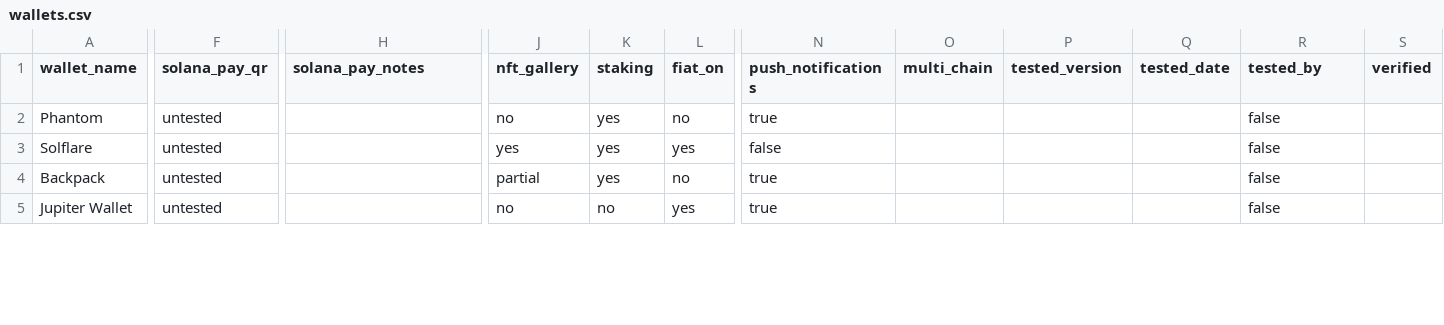
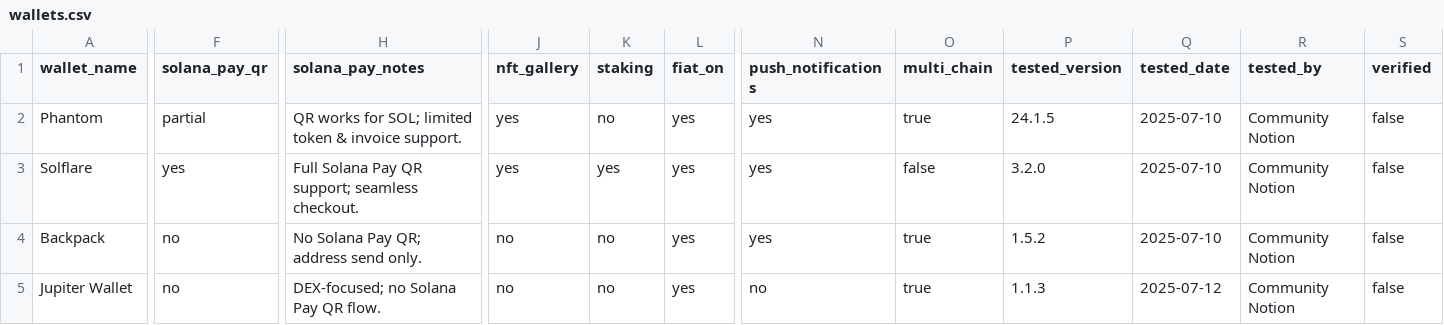
Before and after one commit to sidpan2011/solpay-ready, a CSV file: data/wallets.csv, drawn as a sheet; only a part is shown, gaps mark what is left out; the diff covers the shown part only; the diff names each change by its address in the sheet, - before the commit and + after, or states it on an @@ line.

```diff
--- a/data/wallets.csv
+++ b/data/wallets.csv
-F2 (solana_pay_qr): untested
+F2 (solana_pay_qr): partial
-H2 (solana_pay_notes): (empty)
+H2 (solana_pay_notes): QR works for SOL; limited token & invoice support.
-J2 (nft_gallery): no
+J2 (nft_gallery): yes
-K2 (staking): yes
+K2 (staking): no
-L2 (fiat_on): no
+L2 (fiat_on): yes
-N2 (push_notifications): true
+N2 (push_notifications): yes
-O2 (multi_chain): (empty)
+O2 (multi_chain): true
-P2 (tested_version): (empty)
+P2 (tested_version): 24.1.5
-Q2:Q4 (tested_date): (empty)
+Q2:Q4 (tested_date): 2025-07-10
-R2:R5 (tested_by): false
+R2:R5 (tested_by): Community Notion
-S2:S5 (verified): (empty)
+S2:S5 (verified): false
-F3 (solana_pay_qr): untested
+F3 (solana_pay_qr): yes
-H3 (solana_pay_notes): (empty)
+H3 (solana_pay_notes): Full Solana Pay QR support; seamless checkout.
-N3 (push_notifications): false
+N3 (push_notifications): yes
-O3 (multi_chain): (empty)
+O3 (multi_chain): false
-P3 (tested_version): (empty)
+P3 (tested_version): 3.2.0
-F4:F5 (solana_pay_qr): untested
+F4:F5 (solana_pay_qr): no
-H4 (solana_pay_notes): (empty)
+H4 (solana_pay_notes): No Solana Pay QR; address send only.
-J4 (nft_gallery): partial
+J4 (nft_gallery): no
-K4 (staking): yes
+K4 (staking): no
-L4 (fiat_on): no
+L4 (fiat_on): yes
-N4 (push_notifications): true
+N4 (push_notifications): yes
-O4:O5 (multi_chain): (empty)
+O4:O5 (multi_chain): true
-P4 (tested_version): (empty)
+P4 (tested_version): 1.5.2
-H5 (solana_pay_notes): (empty)
+H5 (solana_pay_notes): DEX-focused; no Solana Pay QR flow.
-N5 (push_notifications): true
+N5 (push_notifications): no
-P5 (tested_version): (empty)
+P5 (tested_version): 1.1.3
-Q5 (tested_date): (empty)
+Q5 (tested_date): 2025-07-12
```
Also changed, not shown: 108 edited cells elsewhere in this file, 15 other files.
